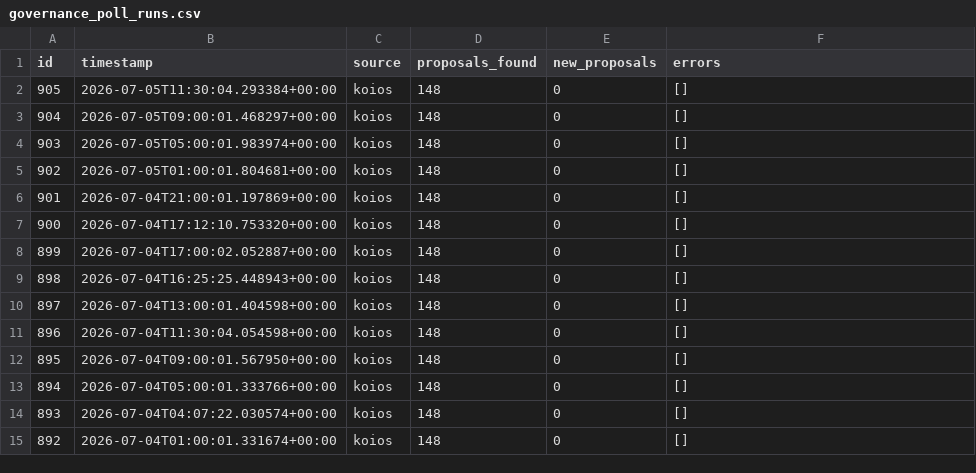
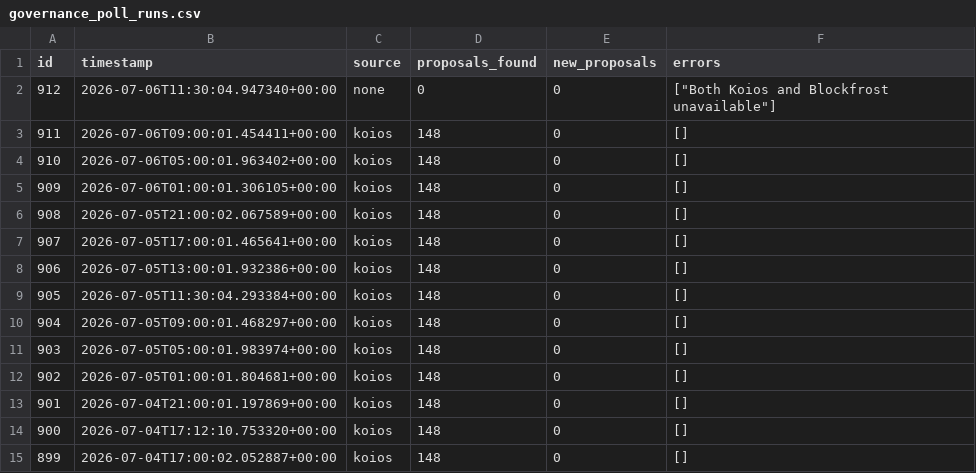
Before and after one commit to BEACNpool/beacn-drep-resources, a CSV file: data/input/governance/governance_poll_runs.csv, drawn as a sheet; only a part is shown; the shorter side is filled out with more unchanged rows; the diff names each change by its address in the sheet, - before the commit and + after, or states it on an @@ line.

Commit message:
data: governance snapshot 2026-07-06T11:57:20Z

```diff
--- a/data/input/governance/governance_poll_runs.csv
+++ b/data/input/governance/governance_poll_runs.csv
+row 2: 912 | 2026-07-06T11:30:04.947340+00:00 | none | 0 | 0 | ["Both Koios and Blockfrost unavailable"]
+row 3: 911 | 2026-07-06T09:00:01.454411+00:00 | koios | 148 | 0 | []
+row 4: 910 | 2026-07-06T05:00:01.963402+00:00 | koios | 148 | 0 | []
+row 5: 909 | 2026-07-06T01:00:01.306105+00:00 | koios | 148 | 0 | []
+row 6: 908 | 2026-07-05T21:00:02.067589+00:00 | koios | 148 | 0 | []
+row 7: 907 | 2026-07-05T17:00:01.465641+00:00 | koios | 148 | 0 | []
+row 8: 906 | 2026-07-05T13:00:01.932386+00:00 | koios | 148 | 0 | []
```
Also changed, not shown: data/input/governance/anchor_documents_index.csv, data/input/governance/governance_actions_active.csv, 7 other files.
